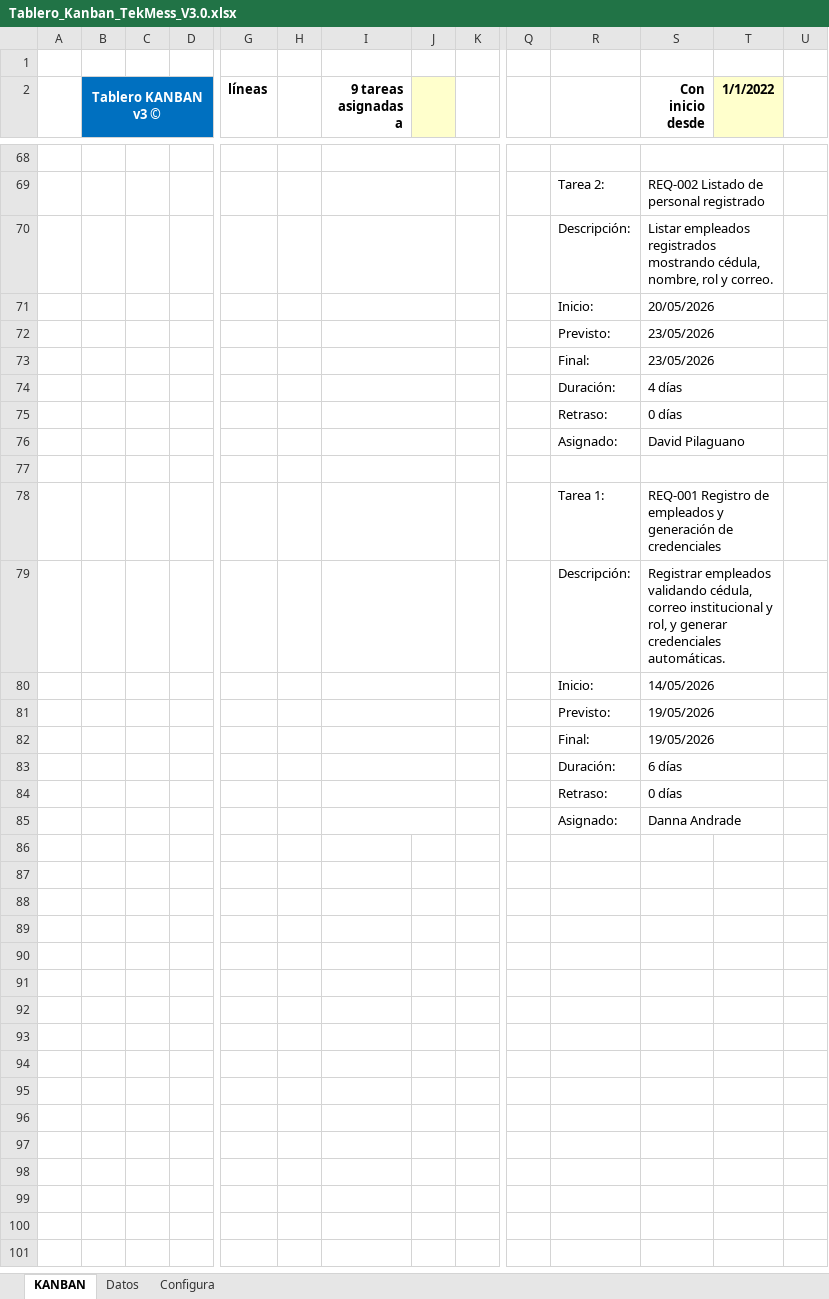
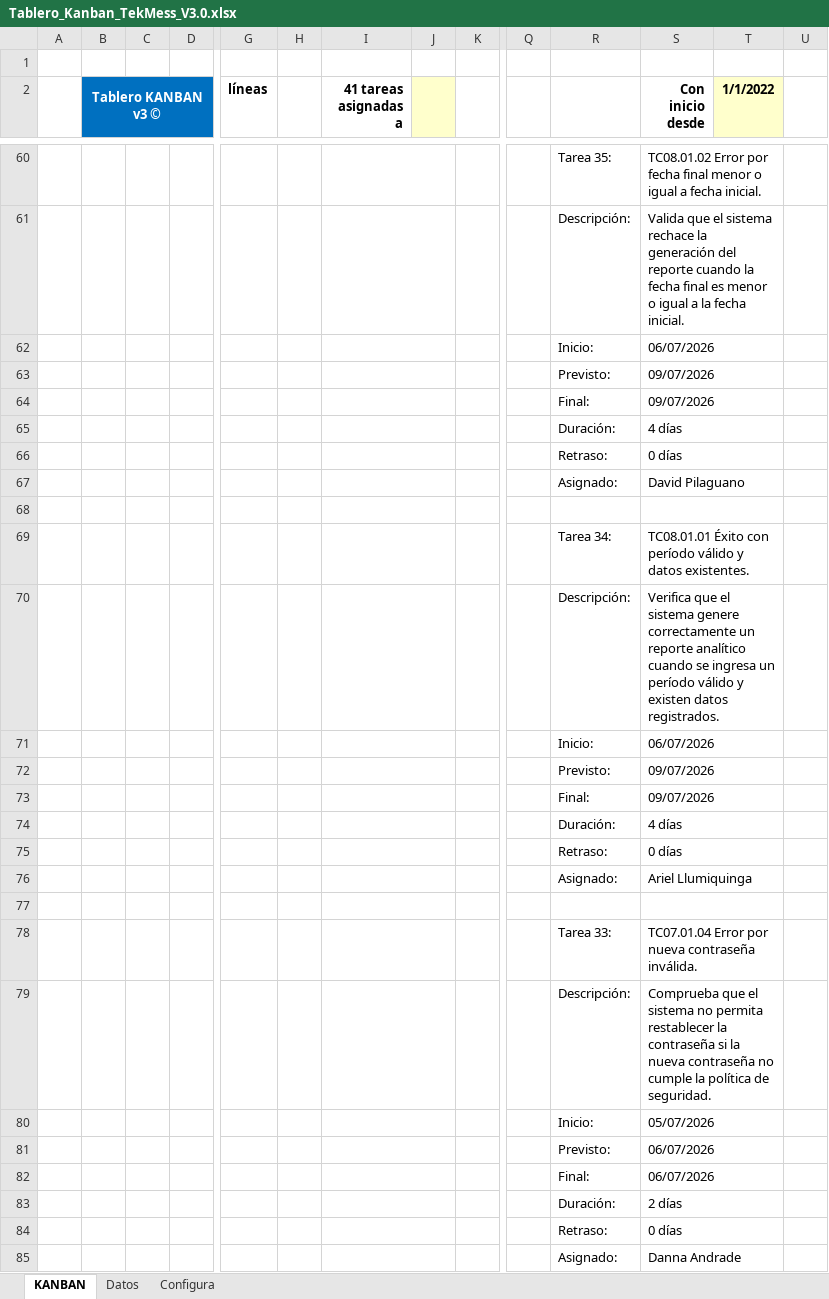
Before and after one commit to Dval05/AndradeDanna_30723_G6_ADSW, an Excel workbook: Kanban/Tablero_Kanban_TekMess_V3.0.xlsx, sheet KANBAN, drawn as a sheet; only a part is shown, gaps mark what is left out; values as stored, in another font and other column widths than the file's, no borders; conditional formats not drawn; removed rows and columns are numbered as before the commit, all else as after; rows hold the shown columns only; the diff covers the shown part only; the diff names each change by its address in the sheet, - before the commit and + after, or states it on an @@ line.

```diff
--- a/Kanban/Tablero_Kanban_TekMess_V3.0.xlsx (sheet KANBAN)
+++ b/Kanban/Tablero_Kanban_TekMess_V3.0.xlsx (sheet KANBAN)
-I2: 9 tareas asignadas a
+I2: 41 tareas asignadas a
-row 60: (empty)
+row 60:  |  |  |  |  |  |  |  |  |  | Tarea 35: | TC08.01.02 Error por fecha final menor o igual a fecha inicial.
-row 69:  |  |  |  |  |  |  |  |  |  | Tarea 2: | REQ-002 Listado de personal registrado
-S61 (Con inicio desde): Listar empleados registrados mostrando cédula, nombre, rol y correo.
+S61 (Con inicio desde): Valida que el sistema rechace la generación del reporte cuando la fecha final es menor o igual a la fecha inicial.
-S62 (Con inicio desde): 20/05/2026
+S62 (Con inicio desde): 06/07/2026
-S63:S64 (Con inicio desde): 23/05/2026
+S63:S64 (Con inicio desde): 09/07/2026
-row 78:  |  |  |  |  |  |  |  |  |  | Tarea 1: | REQ-001 Registro de empleados y generación de credenciales
+row 69:  |  |  |  |  |  |  |  |  |  | Tarea 34: | TC08.01.01 Éxito con período válido y datos existentes.
-S70 (Con inicio desde): Registrar empleados validando cédula, correo institucional y rol, y generar credenciales automáticas.
+S70 (Con inicio desde): Verifica que el sistema genere correctamente un reporte analítico cuando se ingresa un período válido y existen datos registrados.
-S71 (Con inicio desde): 14/05/2026
+S71 (Con inicio desde): 06/07/2026
-S72:S73 (Con inicio desde): 19/05/2026
+S72:S73 (Con inicio desde): 09/07/2026
-S74 (Con inicio desde): 6 días
+S74 (Con inicio desde): 4 días
@@ row 66 moved to row 75: Retraso: @@
@@ row 67 moved to row 76: Asignado: @@
+row 77: (empty)
+row 78:  |  |  |  |  |  |  |  |  |  | Tarea 33: | TC07.01.04 Error por nueva contraseña inválida.
+row 79:  |  |  |  |  |  |  |  |  |  | Descripción: | Comprueba que el sistema no permita restablecer la contraseña si la nueva contraseña no cumple la política de seguridad.
+row 80:  |  |  |  |  |  |  |  |  |  | Inicio: | 05/07/2026
+row 81:  |  |  |  |  |  |  |  |  |  | Previsto: | 06/07/2026
+row 82:  |  |  |  |  |  |  |  |  |  | Final: | 06/07/2026
+row 83:  |  |  |  |  |  |  |  |  |  | Duración: | 2 días
```
Also changed, not shown: 132 added rows, 22 removed rows, 4 moved rows and 31 edited cells elsewhere in this sheet, sheet Datos, formulas that keep their value, 6 other files.
